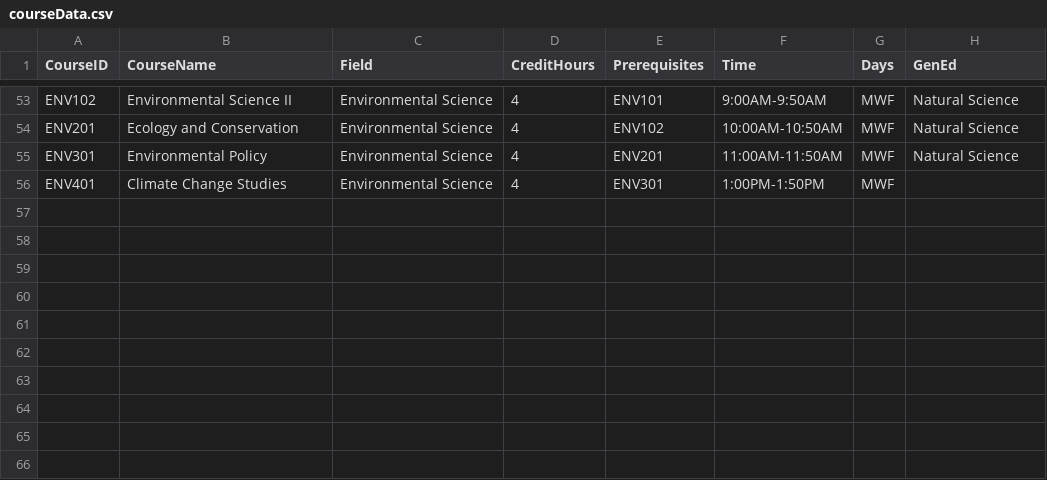
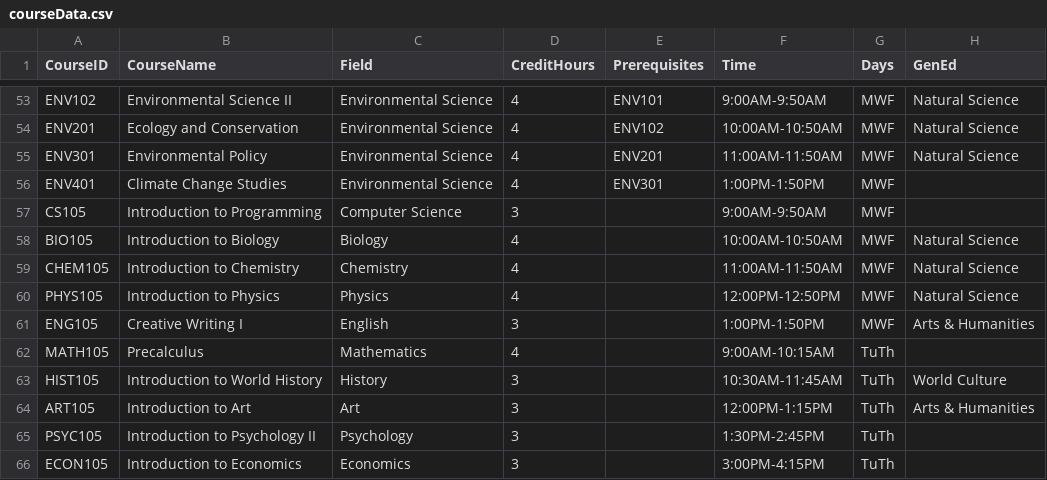
Before and after one commit to iuermili/LeCourse, a CSV file: backend/courseData.csv, drawn as a sheet; only a part is shown, gaps mark what is left out.

```diff
--- a/backend/courseData.csv
+++ b/backend/courseData.csv
@@ -56 +56,11 @@ ENV301,Environmental Policy,Environmental Science,4,ENV201,11:00AM-11:50AM,MWF,N
 ENV401,Climate Change Studies,Environmental Science,4,ENV301,1:00PM-1:50PM,MWF,
+CS105,Introduction to Programming,Computer Science,3,,9:00AM-9:50AM,MWF,
+BIO105,Introduction to Biology,Biology,4,,10:00AM-10:50AM,MWF,Natural Science
+CHEM105,Introduction to Chemistry,Chemistry,4,,11:00AM-11:50AM,MWF,Natural Science
+PHYS105,Introduction to Physics,Physics,4,,12:00PM-12:50PM,MWF,Natural Science
+ENG105,Creative Writing I,English,3,,1:00PM-1:50PM,MWF,Arts & Humanities
+MATH105,Precalculus,Mathematics,4,,9:00AM-10:15AM,TuTh,
+HIST105,Introduction to World History,History,3,,10:30AM-11:45AM,TuTh,World Culture
+ART105,Introduction to Art,Art,3,,12:00PM-1:15PM,TuTh,Arts & Humanities
+PSYC105,Introduction to Psychology II,Psychology,3,,1:30PM-2:45PM,TuTh,
+ECON105,Introduction to Economics,Economics,3,,3:00PM-4:15PM,TuTh,
```
Also changed, not shown: 3 other files.
